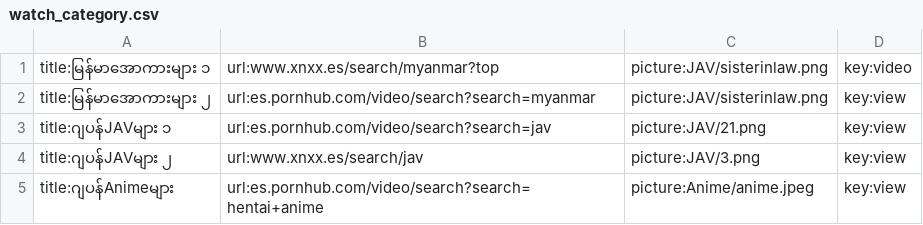
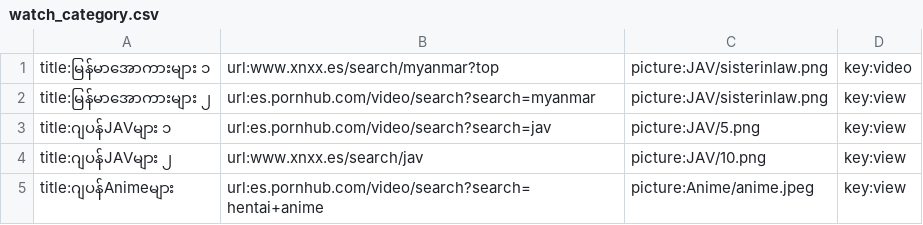
Before and after one commit to ghnaruto/movie_app, a CSV file: watch_category.csv, drawn as a sheet.

Commit message:
Update watch_category.csv

```diff
--- a/watch_category.csv
+++ b/watch_category.csv
@@ -2,4 +2,4 @@ title:မြန်မာအောကားများ ၁,url:www.xnxx.es/searc
 title:မြန်မာအောကားများ ၂,url:es.pornhub.com/video/search?search=myanmar,picture:JAV/sisterinlaw.png,key:view
-title:ဂျပန်JAVများ ၁,url:es.pornhub.com/video/search?search=jav,picture:JAV/21.png,key:view
-title:ဂျပန်JAVများ ၂,url:www.xnxx.es/search/jav,picture:JAV/3.png,key:view
+title:ဂျပန်JAVများ ၁,url:es.pornhub.com/video/search?search=jav,picture:JAV/5.png,key:view
+title:ဂျပန်JAVများ ၂,url:www.xnxx.es/search/jav,picture:JAV/10.png,key:view
 title:ဂျပန်Animeများ,url:es.pornhub.com/video/search?search=hentai+anime,picture:Anime/anime.jpeg,key:view
```
